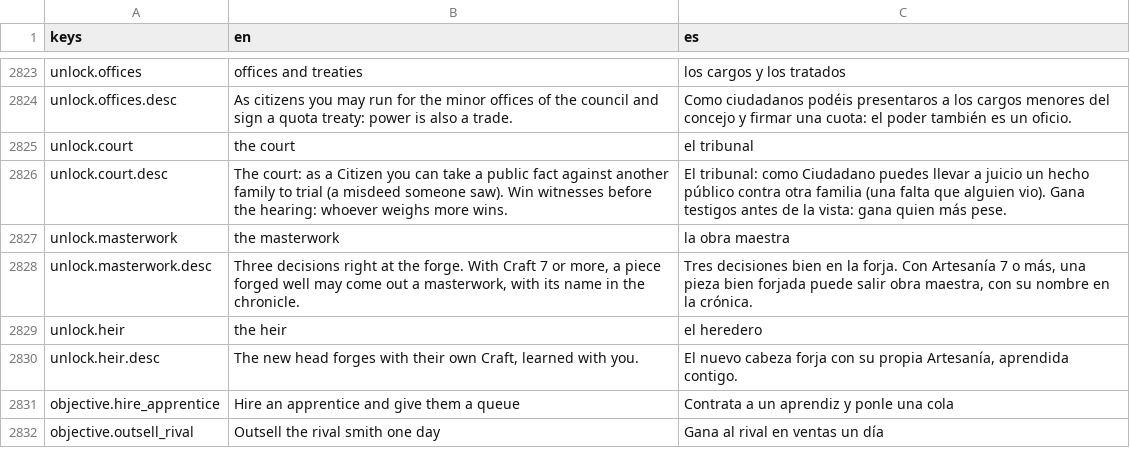
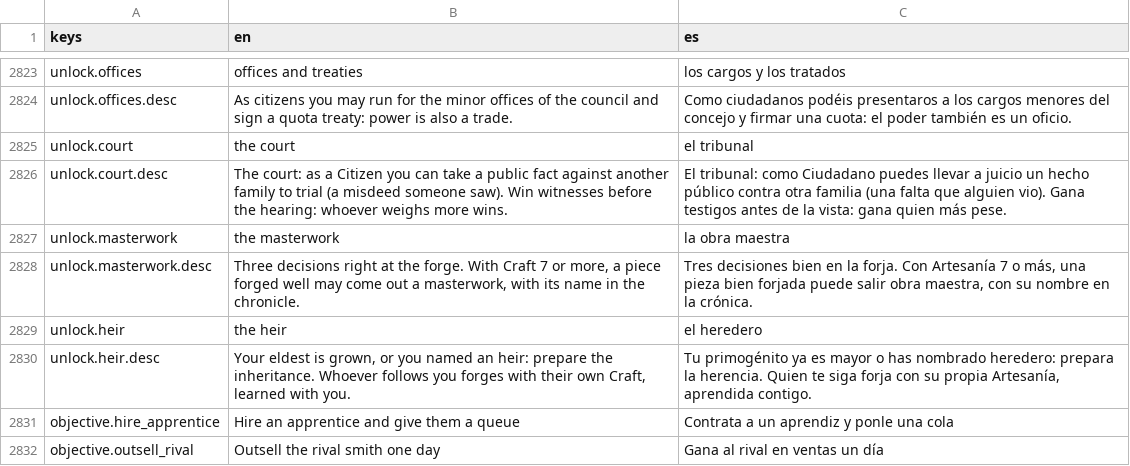
Before and after one commit to MiguelMolledo/GuildMaster, a CSV file: i18n/strings.csv, drawn as a sheet; only a part is shown, gaps mark what is left out.

```diff
--- a/i18n/strings.csv
+++ b/i18n/strings.csv
@@ -2833,3 +2833,3 @@ unlock.masterwork.desc,"Three decisions right at the forge. With Craft 7 or more
 unlock.heir,the heir,el heredero
-unlock.heir.desc,"The new head forges with their own Craft, learned with you.","El nuevo cabeza forja con su propia Artesanía, aprendida contigo."
+unlock.heir.desc,"Your eldest is grown, or you named an heir: prepare the inheritance. Whoever follows you forges with their own Craft, learned with you.","Tu primogénito ya es mayor o has nombrado heredero: prepara la herencia. Quien te siga forja con su propia Artesanía, aprendida contigo."
 objective.hire_apprentice,Hire an apprentice and give them a queue,Contrata a un aprendiz y ponle una cola
```
Also changed, not shown: 6 other files.
